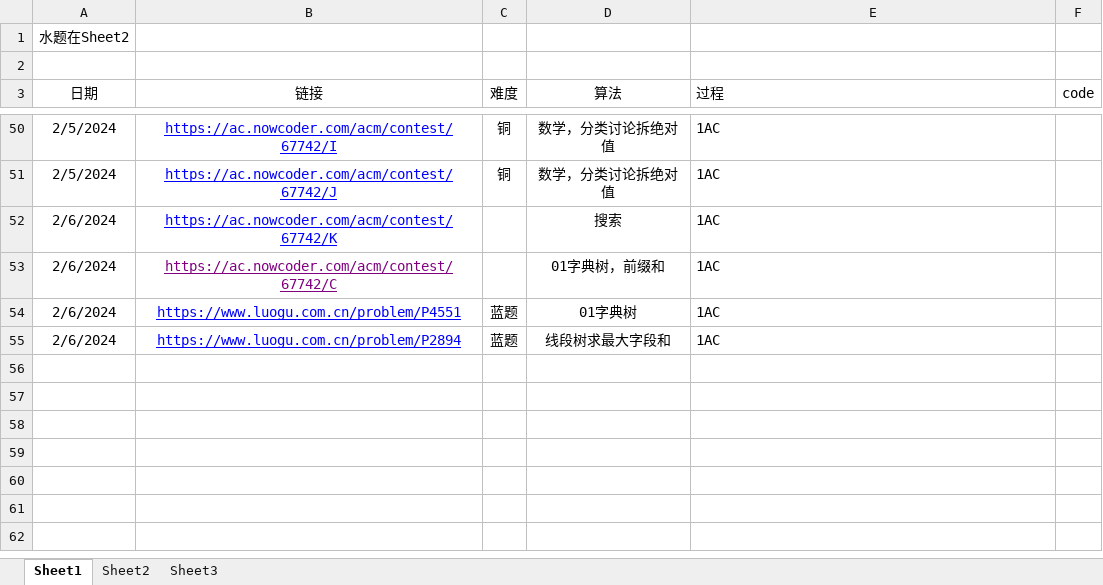
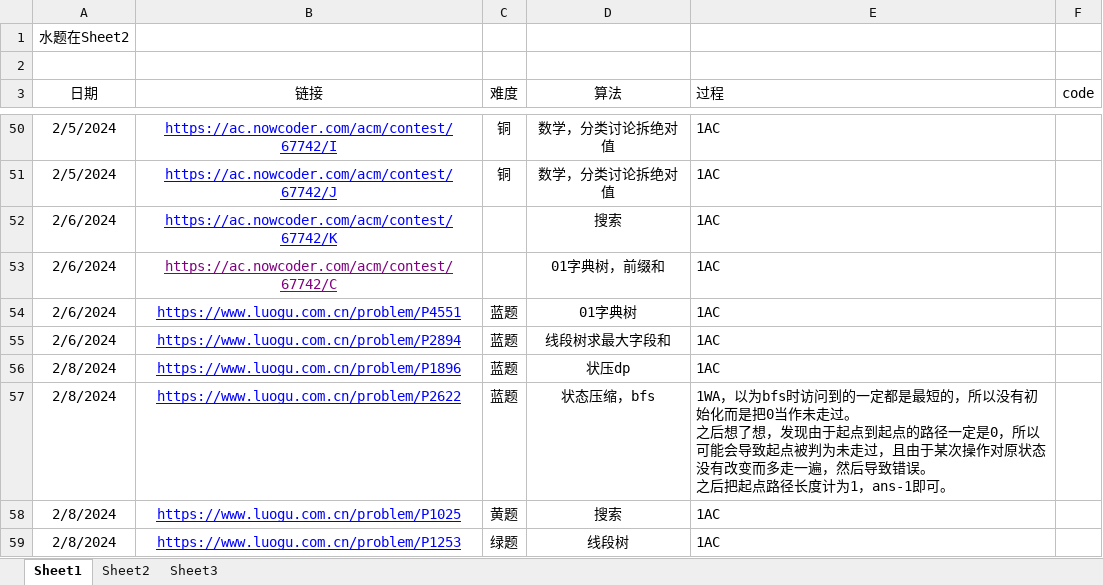
Before and after one commit to unclezhou486/ACM-Solutions, an Excel workbook: 做题记录.xlsx, sheet Sheet1, drawn as a sheet; only a part is shown, gaps mark what is left out; values as stored, in another font and other column widths than the file's, no borders; ↵ is a line break in a cell; the diff names each change by its address in the sheet, - before the commit and + after, or states it on an @@ line.

```diff
--- a/做题记录.xlsx (sheet Sheet1)
+++ b/做题记录.xlsx (sheet Sheet1)
+row 56: 2/8/2024 | https://www.luogu.com.cn/problem/P1896 | 蓝题 | 状压dp | 1AC
+row 57: 2/8/2024 | https://www.luogu.com.cn/problem/P2622 | 蓝题 | 状态压缩，bfs | 1WA，以为bfs时访问到的一定都是最短的，所以没有初始化而是把0当作未走过。 ↵ 之后想了想，发现由于起点到起点的路径一定是0，所以可能会导致起点被判为未走过，且由于某次操作对原状态没有改变而多走一遍，然后导致错误。 ↵ 之后把起点路径长度计为1，ans-1即可。
+row 58: 2/8/2024 | https://www.luogu.com.cn/problem/P1025 | 黄题 | 搜索 | 1AC
+row 59: 2/8/2024 | https://www.luogu.com.cn/problem/P1253 | 绿题 | 线段树 | 1AC
```
Also changed, not shown: 3 other files.
